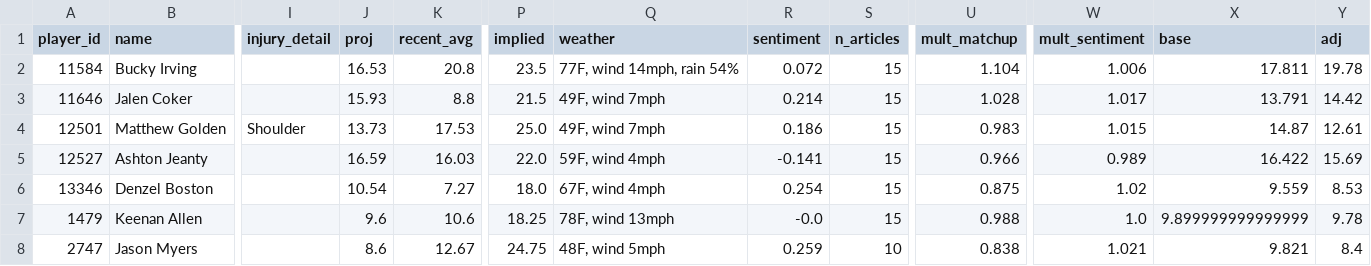
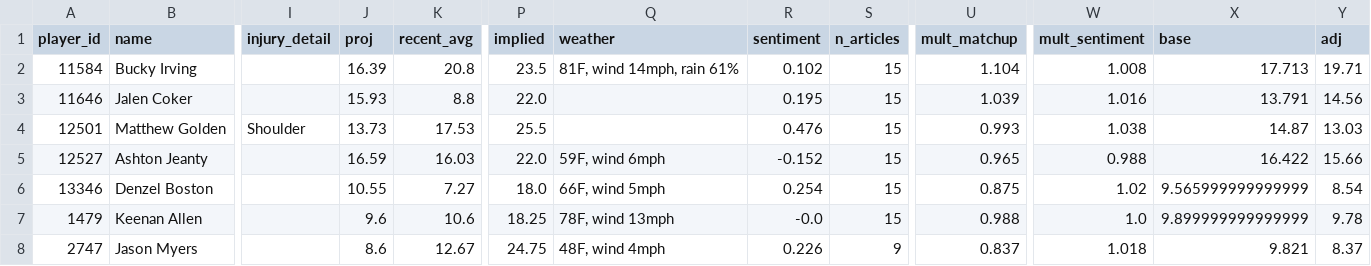
Before and after one commit to brendanabraham23/fantasy_football_agent, a CSV file: reports/week08_2026_players.csv, drawn as a sheet; only a part is shown, gaps mark what is left out; the diff covers the shown part only; the diff names each change by its address in the sheet, - before the commit and + after, or states it on an @@ line.

```diff
--- a/reports/week08_2026_players.csv
+++ b/reports/week08_2026_players.csv
-J2 (proj): 16.53
+J2 (proj): 16.39
-Q2 (weather): 77F, wind 14mph, rain 54%
+Q2 (weather): 81F, wind 14mph, rain 61%
-R2 (sentiment): 0.072
+R2 (sentiment): 0.102
-W2 (mult_sentiment): 1.006
+W2 (mult_sentiment): 1.008
-X2 (base): 17.811
+X2 (base): 17.713
-Y2 (adj): 19.78
+Y2 (adj): 19.71
-P3 (implied): 21.5
+P3 (implied): 22.0
-Q3:Q4 (weather): 49F, wind 7mph
+Q3:Q4 (weather): (empty)
-R3 (sentiment): 0.214
+R3 (sentiment): 0.195
-U3 (mult_matchup): 1.028
+U3 (mult_matchup): 1.039
-W3 (mult_sentiment): 1.017
+W3 (mult_sentiment): 1.016
-Y3 (adj): 14.42
+Y3 (adj): 14.56
-P4 (implied): 25.0
+P4 (implied): 25.5
-R4 (sentiment): 0.186
+R4 (sentiment): 0.476
-U4 (mult_matchup): 0.983
+U4 (mult_matchup): 0.993
-W4 (mult_sentiment): 1.015
+W4 (mult_sentiment): 1.038
-Y4 (adj): 12.61
+Y4 (adj): 13.03
-Q5 (weather): 59F, wind 4mph
+Q5 (weather): 59F, wind 6mph
-R5 (sentiment): -0.141
+R5 (sentiment): -0.152
-U5 (mult_matchup): 0.966
+U5 (mult_matchup): 0.965
-W5 (mult_sentiment): 0.989
+W5 (mult_sentiment): 0.988
-Y5 (adj): 15.69
+Y5 (adj): 15.66
-J6 (proj): 10.54
+J6 (proj): 10.55
-Q6 (weather): 67F, wind 4mph
+Q6 (weather): 66F, wind 5mph
-X6 (base): 9.559
+X6 (base): 9.565999999999999
-Y6 (adj): 8.53
+Y6 (adj): 8.54
-Q8 (weather): 48F, wind 5mph
+Q8 (weather): 48F, wind 4mph
-R8 (sentiment): 0.259
+R8 (sentiment): 0.226
-S8 (n_articles): 10
+S8 (n_articles): 9
-U8 (mult_matchup): 0.838
+U8 (mult_matchup): 0.837
-W8 (mult_sentiment): 1.021
+W8 (mult_sentiment): 1.018
-Y8 (adj): 8.4
+Y8 (adj): 8.37
```
Also changed, not shown: 1 added row, 1 removed row and 71 edited cells elsewhere in this file, 7 other files.
